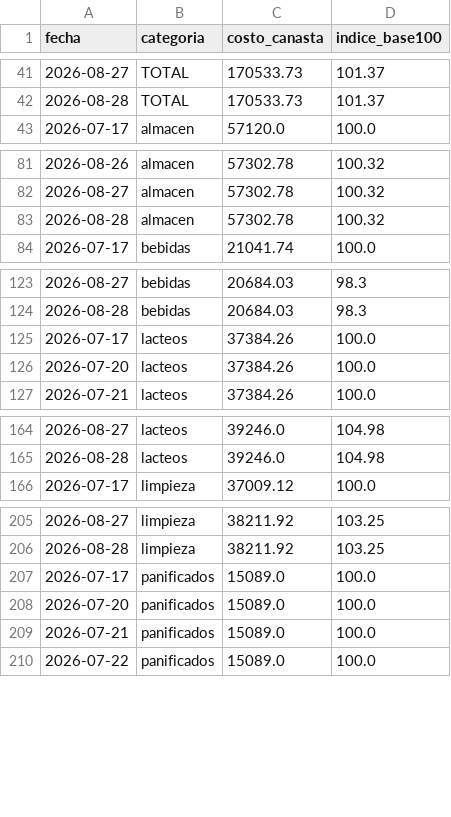
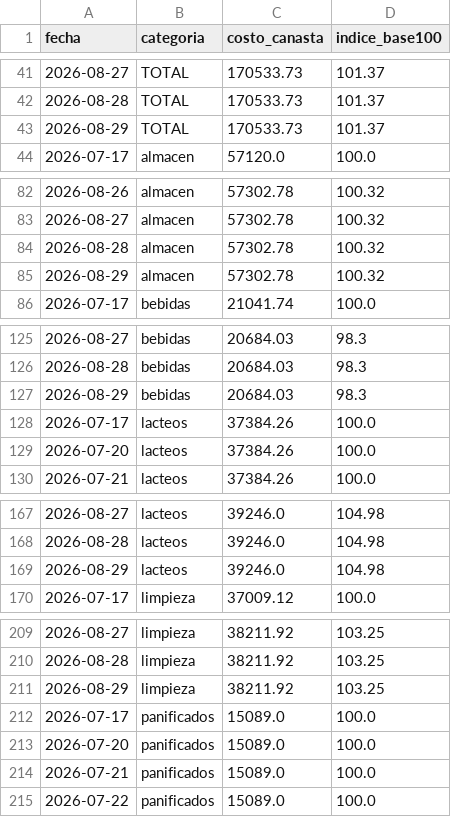
Before and after one commit to licgermancardenas-crypto/precios_argentina2026, a CSV file: data/public/indice_canasta.csv, drawn as a sheet; only a part is shown, gaps mark what is left out; the diff covers the shown part only; the diff names each change by its address in the sheet, - before the commit and + after, or states it on an @@ line.

```diff
--- a/data/public/indice_canasta.csv
+++ b/data/public/indice_canasta.csv
+row 43: 2026-08-29 | TOTAL | 170533.73 | 101.37
+row 85: 2026-08-29 | almacen | 57302.78 | 100.32
+row 127: 2026-08-29 | bebidas | 20684.03 | 98.3
+row 169: 2026-08-29 | lacteos | 39246.0 | 104.98
+row 211: 2026-08-29 | limpieza | 38211.92 | 103.25
```
Also changed, not shown: 1 added row elsewhere in this file, data/public/comparador.csv, data/public/regresores.csv, 12 other files.
